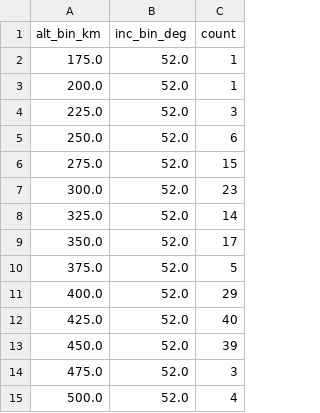
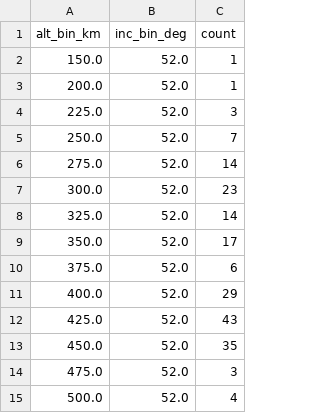
Before and after one commit to kartik703/space_app, a CSV file: data/congestion_bins.csv, drawn as a sheet.

```diff
--- a/data/congestion_bins.csv
+++ b/data/congestion_bins.csv
@@ -1,7 +1,7 @@
 alt_bin_km,inc_bin_deg,count
-175.0,52.0,1
+150.0,52.0,1
 200.0,52.0,1
 225.0,52.0,3
-250.0,52.0,6
-275.0,52.0,15
+250.0,52.0,7
+275.0,52.0,14
 300.0,52.0,23
@@ -9,6 +9,6 @@ alt_bin_km,inc_bin_deg,count
 350.0,52.0,17
-375.0,52.0,5
+375.0,52.0,6
 400.0,52.0,29
-425.0,52.0,40
-450.0,52.0,39
+425.0,52.0,43
+450.0,52.0,35
 475.0,52.0,3
```
Also changed, not shown: data/kp_latest.csv, data/tle_altinc.csv, 1 other file.
